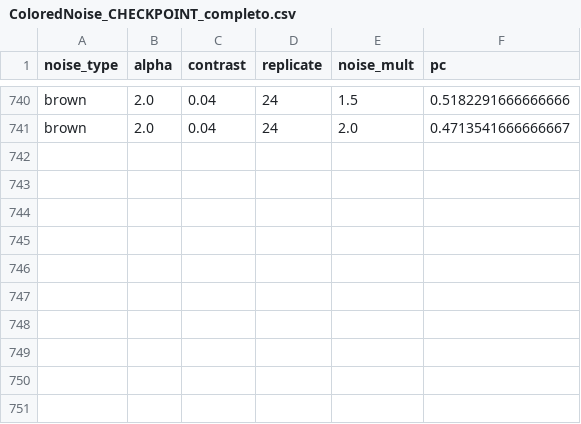
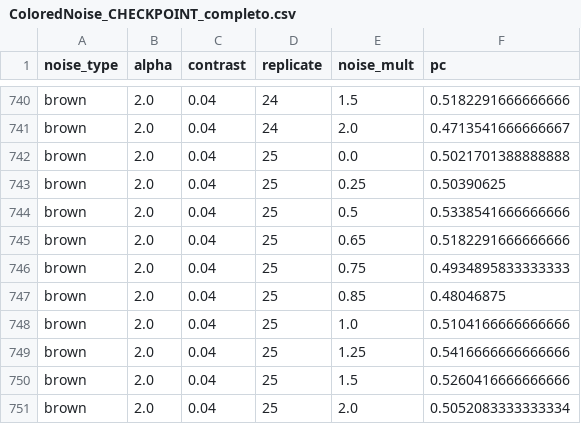
Before and after one commit to diegothediablo/nome-repo, a CSV file: ColoredNoise_CHECKPOINT_completo.csv, drawn as a sheet; only a part is shown, gaps mark what is left out; the diff names each change by its address in the sheet, - before the commit and + after, or states it on an @@ line.

Commit message:
checkpoint ColoredNoise_CHECKPOINT_completo n=750 2026-03-15 10:21

```diff
--- a/ColoredNoise_CHECKPOINT_completo.csv
+++ b/ColoredNoise_CHECKPOINT_completo.csv
+row 742: brown | 2.0 | 0.04 | 25 | 0.0 | 0.5021701388888888
+row 743: brown | 2.0 | 0.04 | 25 | 0.25 | 0.50390625
+row 744: brown | 2.0 | 0.04 | 25 | 0.5 | 0.5338541666666666
+row 745: brown | 2.0 | 0.04 | 25 | 0.65 | 0.5182291666666666
+row 746: brown | 2.0 | 0.04 | 25 | 0.75 | 0.4934895833333333
+row 747: brown | 2.0 | 0.04 | 25 | 0.85 | 0.48046875
+row 748: brown | 2.0 | 0.04 | 25 | 1.0 | 0.5104166666666666
+row 749: brown | 2.0 | 0.04 | 25 | 1.25 | 0.5416666666666666
+row 750: brown | 2.0 | 0.04 | 25 | 1.5 | 0.5260416666666666
+row 751: brown | 2.0 | 0.04 | 25 | 2.0 | 0.5052083333333334
```
